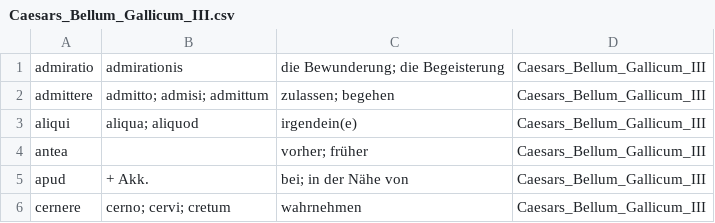
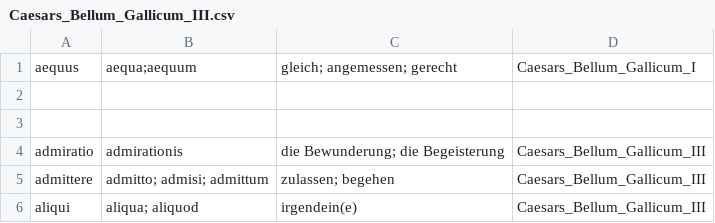
Before and after one commit to NickClass007/Navis-Salutaris, a CSV file: Woerter/Caesars_Bellum_Gallicum/Caesars_Bellum_Gallicum_III.csv, drawn as a sheet; only a part is shown; the shorter side is filled out with more unchanged rows.

Commit message:
Update Caesars_Bellum_Gallicum_III.csv

```diff
--- a/Woerter/Caesars_Bellum_Gallicum/Caesars_Bellum_Gallicum_III.csv
+++ b/Woerter/Caesars_Bellum_Gallicum/Caesars_Bellum_Gallicum_III.csv
@@ -1 +1,4 @@
+aequus, aequa;aequum, gleich; angemessen; gerecht, Caesars_Bellum_Gallicum_I
+
+
 admiratio, admirationis, die Bewunderung; die Begeisterung, Caesars_Bellum_Gallicum_III
```
